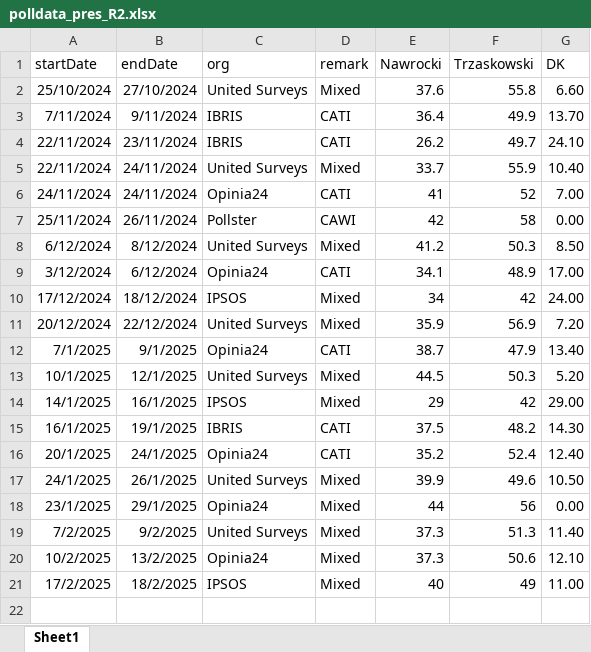
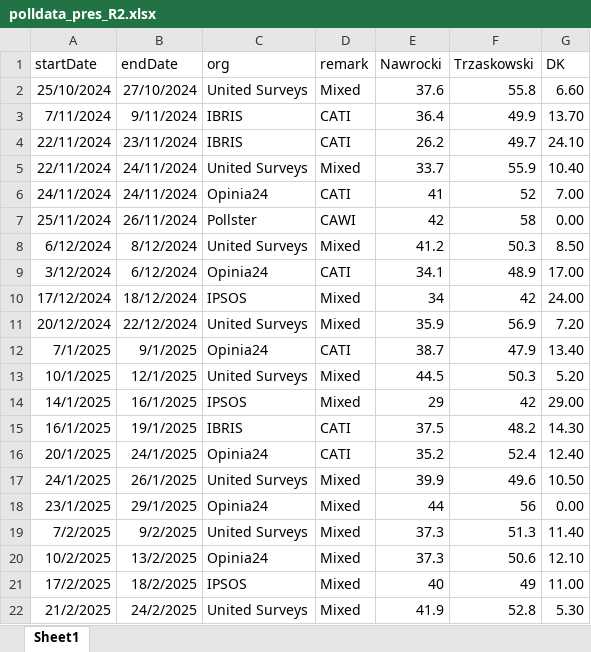
Before and after one commit to BDStanley/pooling-the-poles, an Excel workbook: polldata_pres_R2.xlsx, sheet Sheet1, drawn as a sheet; values as stored, in another font and other column widths than the file's, no borders; charts and pictures not drawn; the diff names each change by its address in the sheet, - before the commit and + after, or states it on an @@ line.

```diff
--- a/polldata_pres_R2.xlsx (sheet Sheet1)
+++ b/polldata_pres_R2.xlsx (sheet Sheet1)
+row 22: 21/2/2025 | 24/2/2025 | United Surveys | Mixed | 41.9 | 52.8 | 5.30
```
Also changed, not shown: polldata_pres_R1.xlsx, 2 other files.
